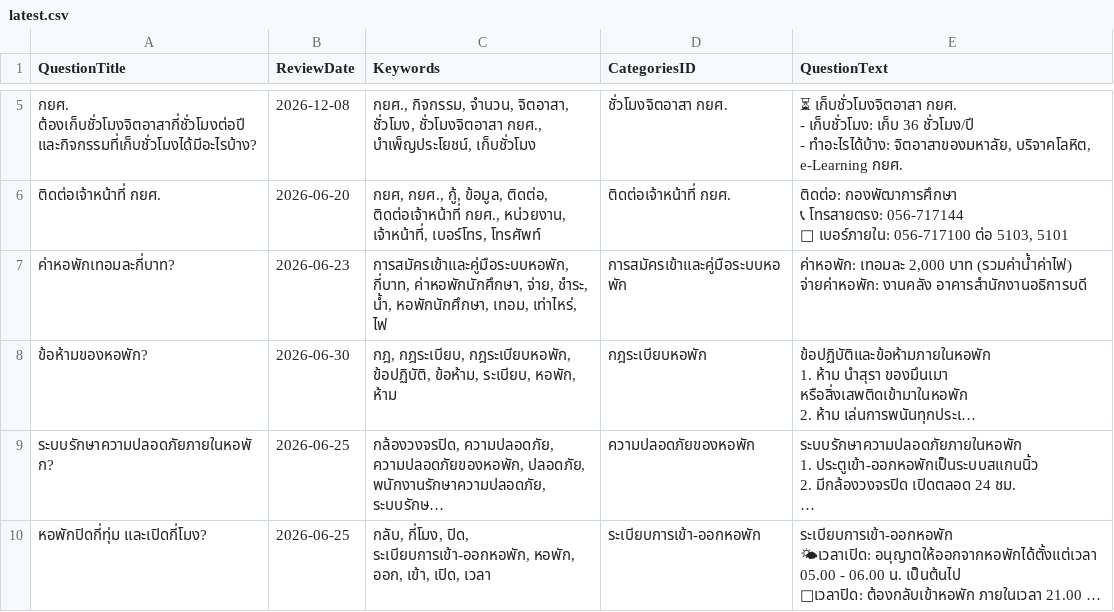
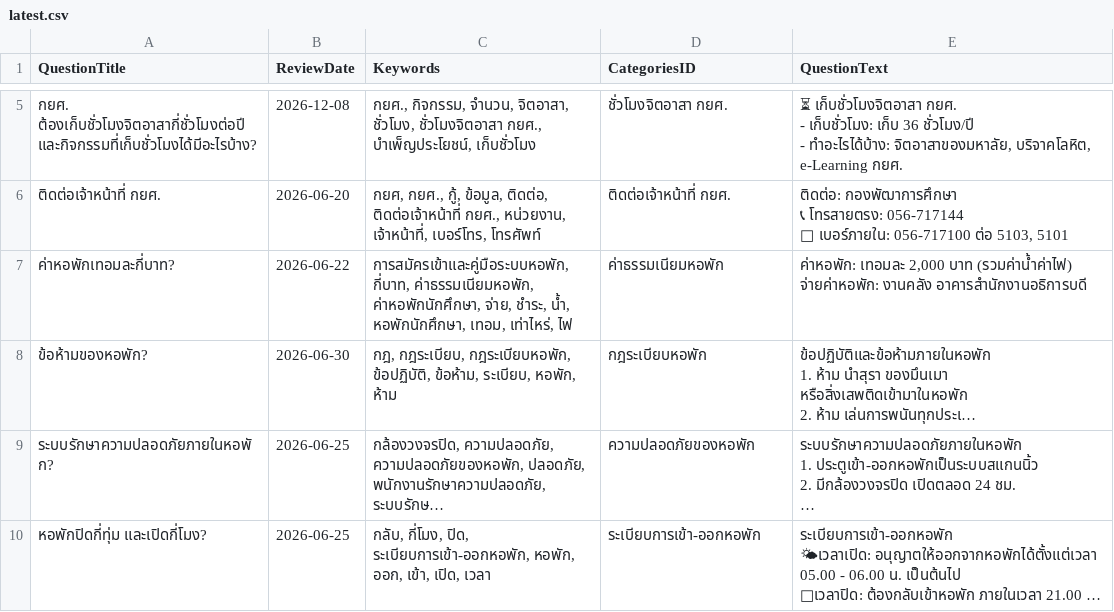
Before and after one commit to st651102064101-design/pcru-chatbot-backend, a CSV file: files/managequestionsanswers/3030/latest.csv, drawn as a sheet; only a part is shown, gaps mark what is left out; long unchanged cells end in …; the diff names each change by its address in the sheet, - before the commit and + after, or states it on an @@ line.

Commit message:
fix: update dormitory accommodation fee details and revise related keywords in latest CSV

```diff
--- a/files/managequestionsanswers/3030/latest.csv
+++ b/files/managequestionsanswers/3030/latest.csv
-B7 (ReviewDate): 2026-06-23
+B7 (ReviewDate): 2026-06-22
-C7 (Keywords): การสมัครเข้าและคู่มือระบบหอพัก, กี่บาท, ค่าหอพักนักศึกษา, จ่าย,…
+C7 (Keywords): การสมัครเข้าและคู่มือระบบหอพัก, กี่บาท, ค่าธรรมเนียมหอพัก, ค่าหอพักนักศึกษา, จ่าย,…
-D7 (CategoriesID): การสมัครเข้าและคู่มือระบบหอพัก
+D7 (CategoriesID): ค่าธรรมเนียมหอพัก
```
